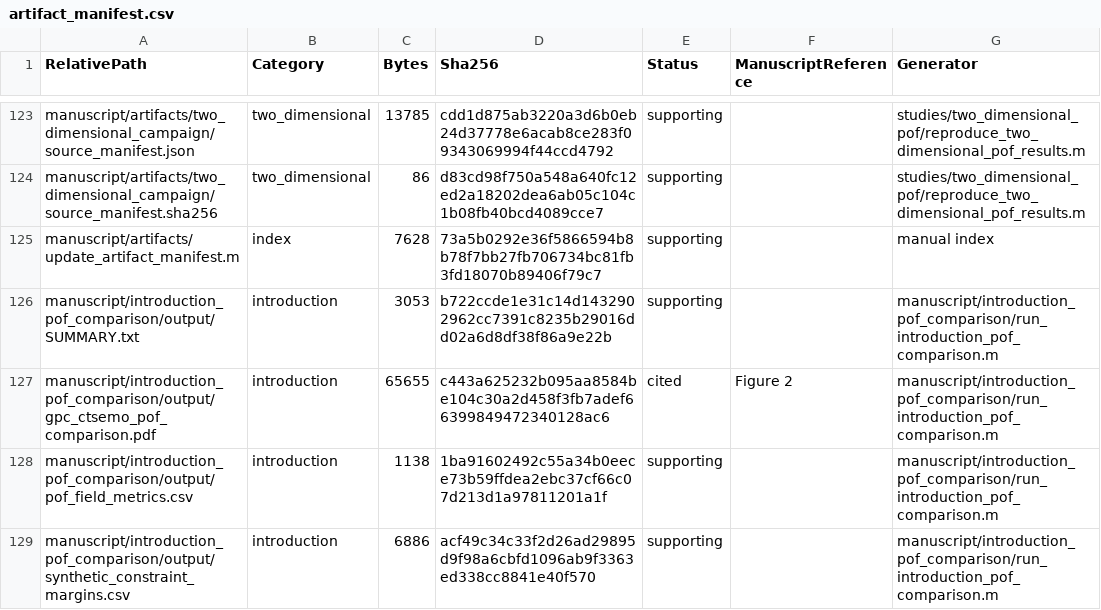
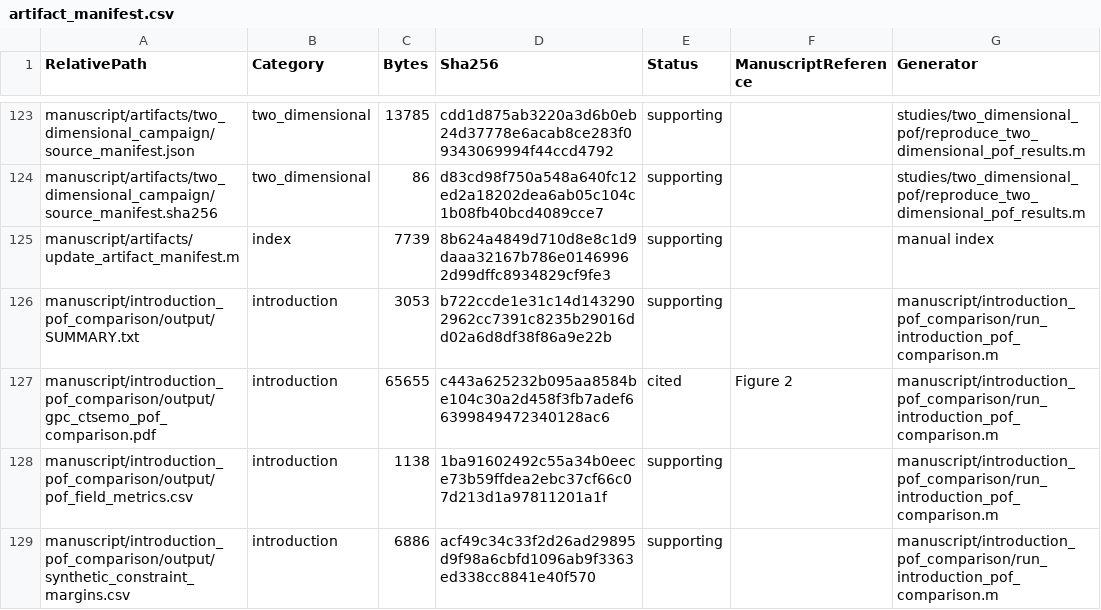
Before and after one commit to globaswu/cTSEMO, a CSV file: manuscript/artifacts/artifact_manifest.csv, drawn as a sheet; only a part is shown, gaps mark what is left out.

Commit message:
Keep artifact manifest stable after plot reproduction

```diff
--- a/manuscript/artifacts/artifact_manifest.csv
+++ b/manuscript/artifacts/artifact_manifest.csv
@@ -124,3 +124,3 @@ manuscript/artifacts/two_dimensional_campaign/source_manifest.json,two_dimension
 manuscript/artifacts/two_dimensional_campaign/source_manifest.sha256,two_dimensional,86,d83cd98f750a548a640fc12ed2a18202dea6ab05c104c1b08fb40bcd4089cce7,supporting,,studies/two_dimensional_pof/reproduce_two_dimensional_pof_results.m
-manuscript/artifacts/update_artifact_manifest.m,index,7628,73a5b0292e36f5866594b8b78f7bb27fb706734bc81fb3fd18070b89406f79c7,supporting,,manual index
+manuscript/artifacts/update_artifact_manifest.m,index,7739,8b624a4849d710d8e8c1d9daaa32167b786e01469962d99dffc8934829cf9fe3,supporting,,manual index
 manuscript/introduction_pof_comparison/output/SUMMARY.txt,introduction,3053,b722ccde1e31c14d1432902962cc7391c8235b29016dd02a6d8df38f86a9e22b,supporting,,manuscript/introduction_pof_comparison/run_introduction_pof_comparison.m
```
Also changed, not shown: 1 other file.
